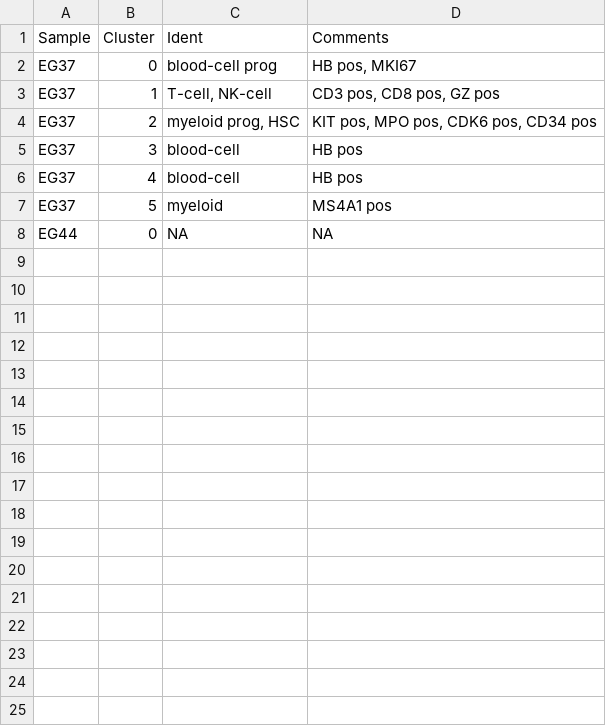
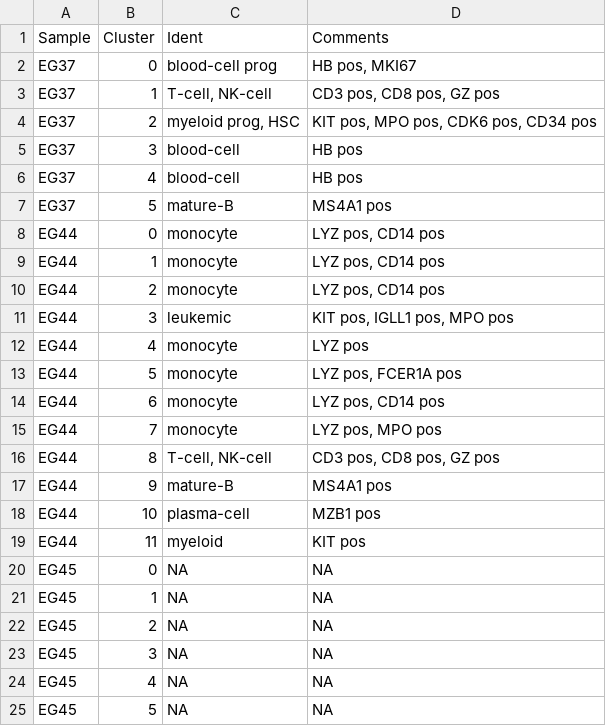
Before and after one commit to citrinehibiscus94/EG_notebooks, a TSV file: EG_notebooks_AML.tsv, drawn as a sheet; only a part is shown; the diff covers the shown part only.

Commit message:
Update EG_notebooks_AML.tsv

```diff
--- a/EG_notebooks_AML.tsv
+++ b/EG_notebooks_AML.tsv
@@ -6,3 +6,20 @@ EG37	3	blood-cell	HB pos
 EG37	4	blood-cell	HB pos
-EG37	5	myeloid	MS4A1 pos
-EG44	0	NA	NA
+EG37	5	mature-B	MS4A1 pos
+EG44	0	monocyte	LYZ pos, CD14 pos
+EG44	1	monocyte	LYZ pos, CD14 pos
+EG44	2	monocyte	LYZ pos, CD14 pos
+EG44	3	leukemic	KIT pos, IGLL1 pos, MPO pos
+EG44	4	monocyte	LYZ pos
+EG44	5	monocyte	LYZ pos, FCER1A pos
+EG44	6	monocyte	LYZ pos, CD14 pos
+EG44	7	monocyte	LYZ pos, MPO pos
+EG44	8	T-cell, NK-cell	CD3 pos, CD8 pos, GZ pos
+EG44	9	mature-B	MS4A1 pos
+EG44	10	plasma-cell	MZB1 pos
+EG44	11	myeloid	KIT pos
+EG45	0	NA	NA
+EG45	1	NA	NA
+EG45	2	NA	NA
+EG45	3	NA	NA
+EG45	4	NA	NA
+EG45	5	NA	NA
```
Also changed, not shown: 10 added rows elsewhere in this file.
